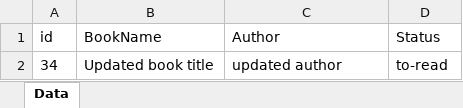
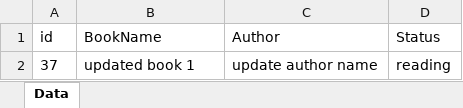
Before and after one commit to MrBomber0x001/Library-Management-Java, an Excel workbook: data.xlsx, sheet Data, drawn as a sheet; values as stored, in another font and other column widths than the file's, no borders; removed rows and columns are numbered as before the commit, all else as after; the diff names each change by its address in the sheet, - before the commit and + after, or states it on an @@ line.

```diff
--- a/data.xlsx (sheet Data)
+++ b/data.xlsx (sheet Data)
-row 2: 34 | Updated book title | updated author | to-read
+row 2: 37 | updated book 1 | update author name | reading
```
Also changed, not shown: 1 other file.
